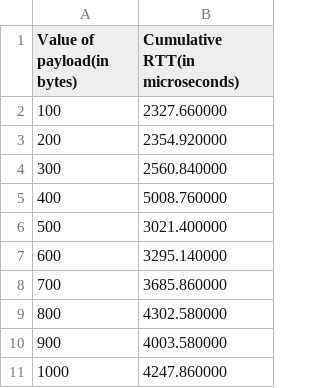
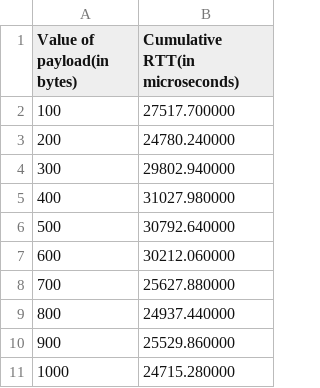
Before and after one commit to FardeenCODEIIEST/NetworkLab, a CSV file: Assignment04/Question02/TTL_4.csv, drawn as a sheet.

Commit message:
Assignment04

```diff
--- a/Assignment04/Question02/TTL_4.csv
+++ b/Assignment04/Question02/TTL_4.csv
@@ -1,11 +1,11 @@
 Value of payload(in bytes),Cumulative RTT(in microseconds)
-100,2327.660000
-200,2354.920000
-300,2560.840000
-400,5008.760000
-500,3021.400000
-600,3295.140000
-700,3685.860000
-800,4302.580000
-900,4003.580000
-1000,4247.860000
+100,27517.700000
+200,24780.240000
+300,29802.940000
+400,31027.980000
+500,30792.640000
+600,30212.060000
+700,25627.880000
+800,24937.440000
+900,25529.860000
+1000,24715.280000
```
Also changed, not shown: Assignment04/Question02/TTL_16.csv, Assignment04/Question02/TTL_2.csv, 11 other files.
